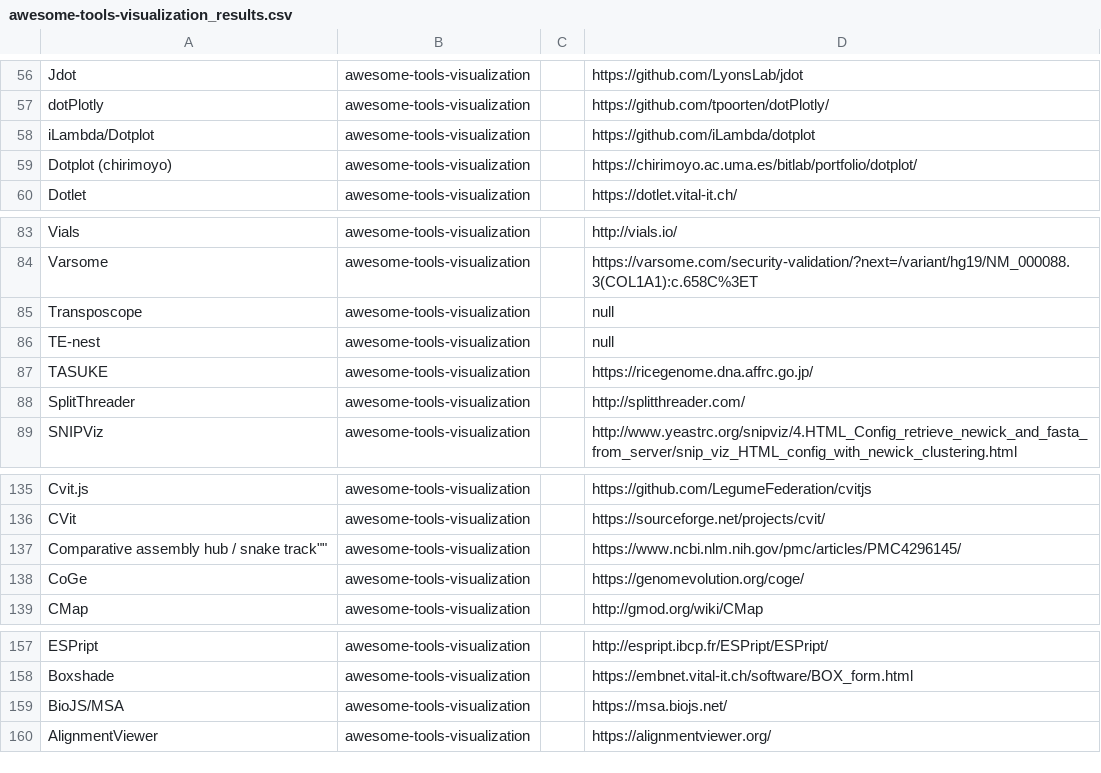
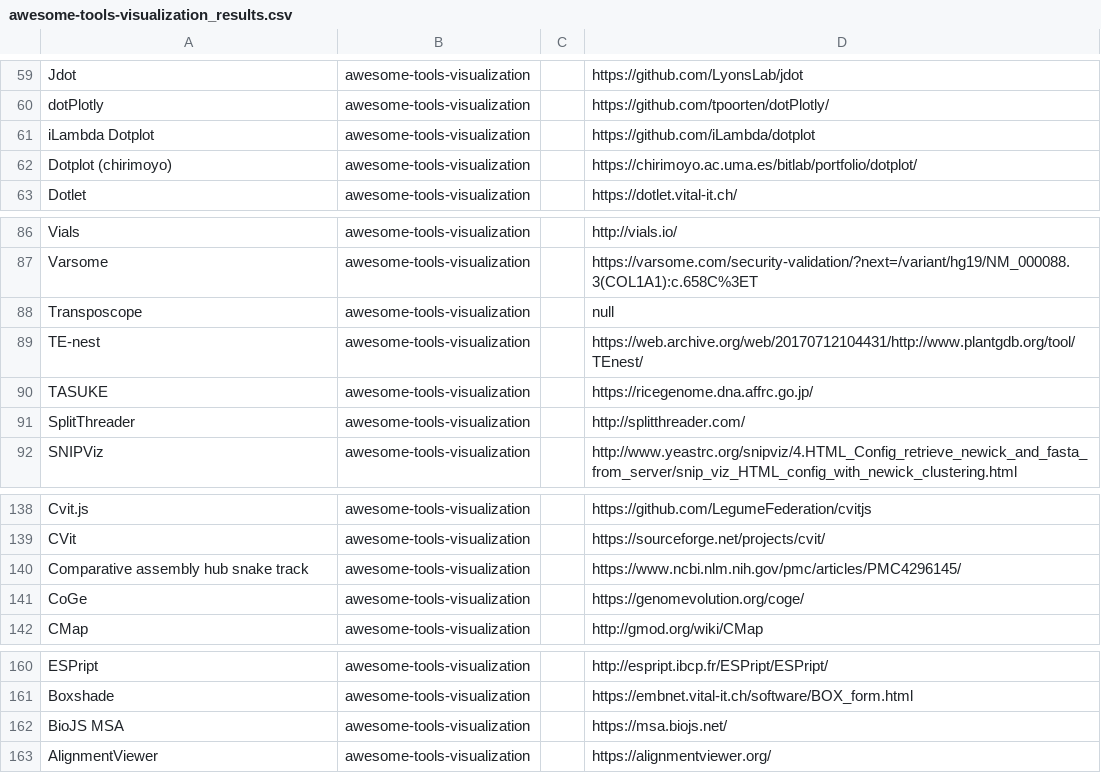
Before and after one commit to hms-dbmi/biomed-tools-scraper, a CSV file: data/scrapers/awesome-tools-visualization_results.csv, drawn as a sheet; only a part is shown, gaps mark what is left out; addresses are those after the commit; the diff covers the shown part only; the diff names each change by its address in the sheet, - before the commit and + after, or states it on an @@ line.

```diff
--- a/data/scrapers/awesome-tools-visualization_results.csv
+++ b/data/scrapers/awesome-tools-visualization_results.csv
-A61: iLambda/Dotplot
+A61: iLambda Dotplot
-D89: null
+D89: https://web.archive.org/web/20170712104431/http://www.plantgdb.org/tool/TEnest/
-A140: Comparative assembly hub / snake track""
+A140: Comparative assembly hub snake track
-A162: BioJS/MSA
+A162: BioJS MSA
```
Also changed, not shown: 3 added rows and 5 edited cells elsewhere in this file, data/scrapers/combined.csv, data/scrapers/genocat_results.csv, 1 other file.
